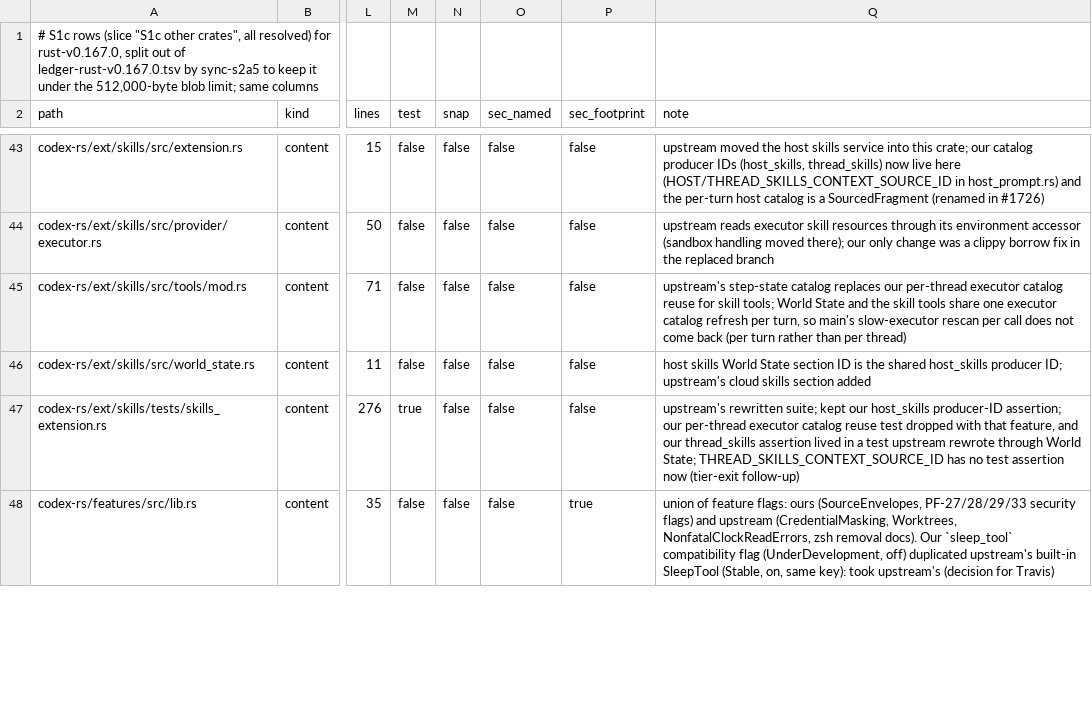
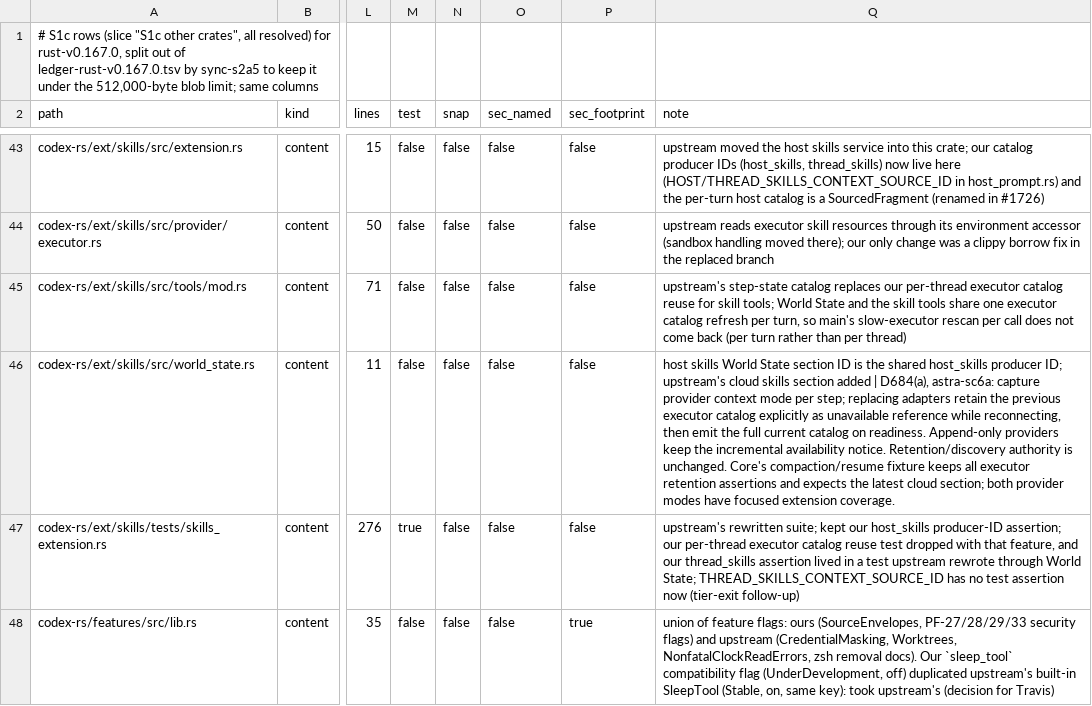
Before and after one commit to CorbanuCore/CorbanuTerminal, a TSV file: docs/management/upstreamSync/ledger-rust-v0.167.0-s1c.tsv, drawn as a sheet; only a part is shown, gaps mark what is left out; the diff names each change by its address in the sheet, - before the commit and + after, or states it on an @@ line.

Commit message:
fix(skills): retain full catalogs for replacing providers on reconnect

```diff
--- a/docs/management/upstreamSync/ledger-rust-v0.167.0-s1c.tsv
+++ b/docs/management/upstreamSync/ledger-rust-v0.167.0-s1c.tsv
-Q46 (note): …section added
+Q46 (note): …section added | D684(a), astra-sc6a: capture provider context mode per step; replacing adapters retain the previous executor catalog explicitly as unavailable reference while reconnecting, then emit the full current catalog on readiness. Append-only providers keep the incremental availability notice. Retention/discovery authority is unchanged. Core's compaction/resume fixture keeps all executor retention assertions and expects the latest cloud section; both provider modes have focused extension coverage.
```
Also changed, not shown: 9 other files.
